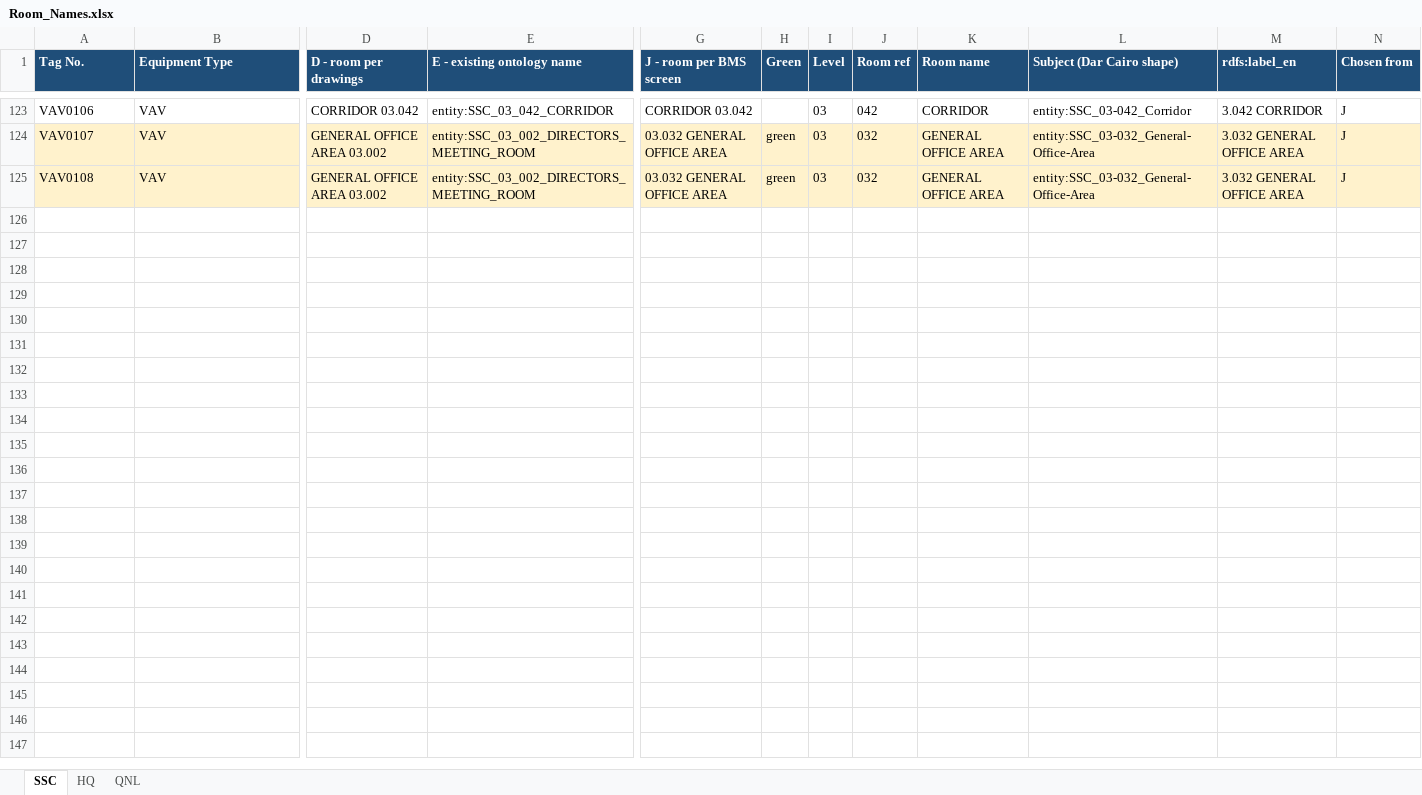
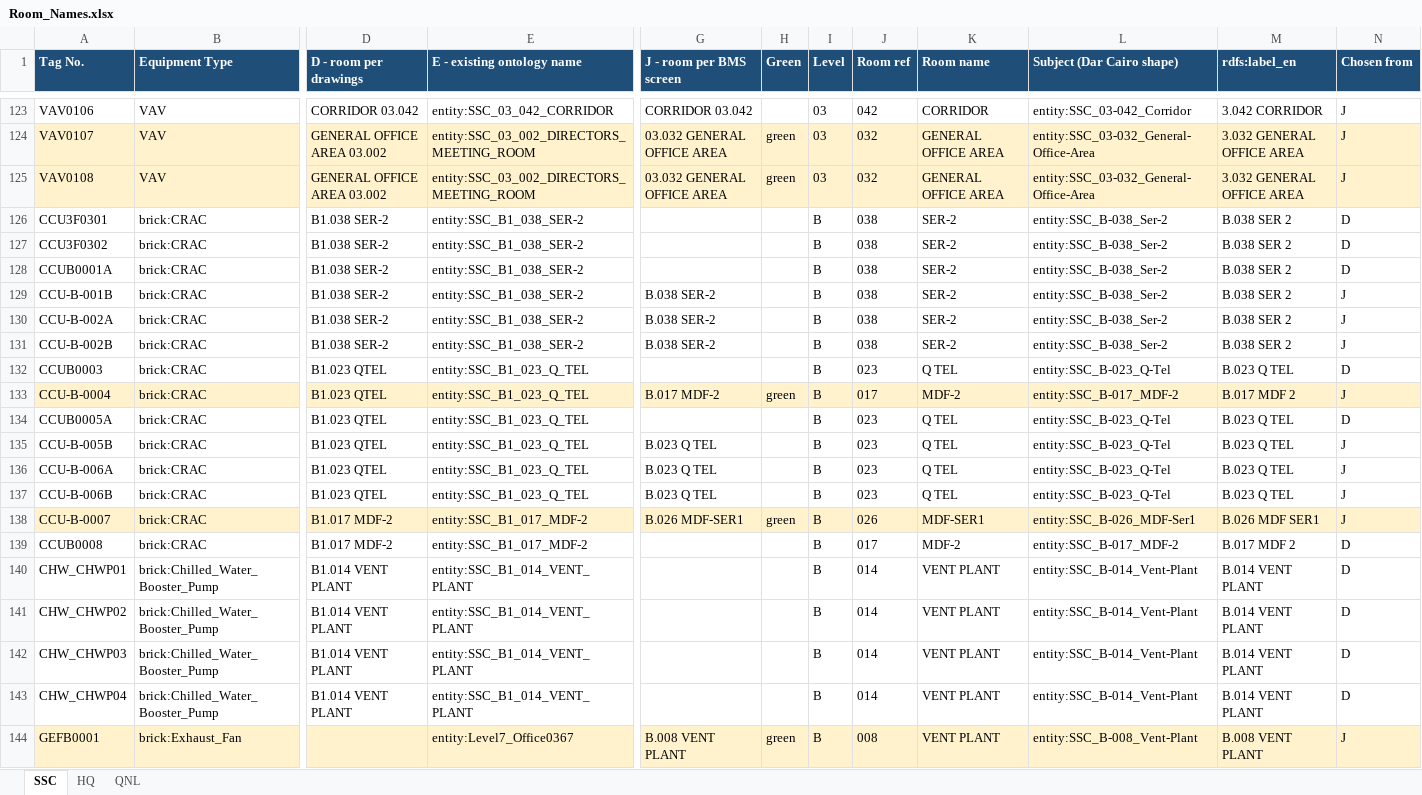
Before and after one commit to ahmad-smasri/claudeskills, an Excel workbook: projects/dar-cairo-room-naming/Room_Names.xlsx, sheet SSC, drawn as a sheet; only a part is shown, gaps mark what is left out; values as stored, in another font and other column widths than the file's, no borders; rows hold the shown columns only; the diff covers the shown part only; the diff names each change by its address in the sheet, - before the commit and + after, or states it on an @@ line.

```diff
--- a/projects/dar-cairo-room-naming/Room_Names.xlsx (sheet SSC)
+++ b/projects/dar-cairo-room-naming/Room_Names.xlsx (sheet SSC)
+row 126: CCU3F0301 | brick:CRAC | B1.038 SER-2 | entity:SSC_B1_038_SER-2 |  |  | B | 038 | SER-2 | entity:SSC_B-038_Ser-2 | B.038 SER 2 | D
+row 127: CCU3F0302 | brick:CRAC | B1.038 SER-2 | entity:SSC_B1_038_SER-2 |  |  | B | 038 | SER-2 | entity:SSC_B-038_Ser-2 | B.038 SER 2 | D
+row 128: CCUB0001A | brick:CRAC | B1.038 SER-2 | entity:SSC_B1_038_SER-2 |  |  | B | 038 | SER-2 | entity:SSC_B-038_Ser-2 | B.038 SER 2 | D
+row 129: CCU-B-001B | brick:CRAC | B1.038 SER-2 | entity:SSC_B1_038_SER-2 | B.038 SER-2 |  | B | 038 | SER-2 | entity:SSC_B-038_Ser-2 | B.038 SER 2 | J
+row 130: CCU-B-002A | brick:CRAC | B1.038 SER-2 | entity:SSC_B1_038_SER-2 | B.038 SER-2 |  | B | 038 | SER-2 | entity:SSC_B-038_Ser-2 | B.038 SER 2 | J
+row 131: CCU-B-002B | brick:CRAC | B1.038 SER-2 | entity:SSC_B1_038_SER-2 | B.038 SER-2 |  | B | 038 | SER-2 | entity:SSC_B-038_Ser-2 | B.038 SER 2 | J
+row 132: CCUB0003 | brick:CRAC | B1.023 QTEL | entity:SSC_B1_023_Q_TEL |  |  | B | 023 | Q TEL | entity:SSC_B-023_Q-Tel | B.023 Q TEL | D
+row 133: CCU-B-0004 | brick:CRAC | B1.023 QTEL | entity:SSC_B1_023_Q_TEL | B.017 MDF-2 | green | B | 017 | MDF-2 | entity:SSC_B-017_MDF-2 | B.017 MDF 2 | J
+row 134: CCUB0005A | brick:CRAC | B1.023 QTEL | entity:SSC_B1_023_Q_TEL |  |  | B | 023 | Q TEL | entity:SSC_B-023_Q-Tel | B.023 Q TEL | D
+row 135: CCU-B-005B | brick:CRAC | B1.023 QTEL | entity:SSC_B1_023_Q_TEL | B.023 Q TEL |  | B | 023 | Q TEL | entity:SSC_B-023_Q-Tel | B.023 Q TEL | J
+row 136: CCU-B-006A | brick:CRAC | B1.023 QTEL | entity:SSC_B1_023_Q_TEL | B.023 Q TEL |  | B | 023 | Q TEL | entity:SSC_B-023_Q-Tel | B.023 Q TEL | J
+row 137: CCU-B-006B | brick:CRAC | B1.023 QTEL | entity:SSC_B1_023_Q_TEL | B.023 Q TEL |  | B | 023 | Q TEL | entity:SSC_B-023_Q-Tel | B.023 Q TEL | J
+row 138: CCU-B-0007 | brick:CRAC | B1.017 MDF-2 | entity:SSC_B1_017_MDF-2 | B.026 MDF-SER1 | green | B | 026 | MDF-SER1 | entity:SSC_B-026_MDF-Ser1 | B.026 MDF SER1 | J
+row 139: CCUB0008 | brick:CRAC | B1.017 MDF-2 | entity:SSC_B1_017_MDF-2 |  |  | B | 017 | MDF-2 | entity:SSC_B-017_MDF-2 | B.017 MDF 2 | D
+row 140: CHW_CHWP01 | brick:Chilled_Water_Booster_Pump | B1.014 VENT PLANT | entity:SSC_B1_014_VENT_PLANT |  |  | B | 014 | VENT PLANT | entity:SSC_B-014_Vent-Plant | B.014 VENT PLANT | D
+row 141: CHW_CHWP02 | brick:Chilled_Water_Booster_Pump | B1.014 VENT PLANT | entity:SSC_B1_014_VENT_PLANT |  |  | B | 014 | VENT PLANT | entity:SSC_B-014_Vent-Plant | B.014 VENT PLANT | D
+row 142: CHW_CHWP03 | brick:Chilled_Water_Booster_Pump | B1.014 VENT PLANT | entity:SSC_B1_014_VENT_PLANT |  |  | B | 014 | VENT PLANT | entity:SSC_B-014_Vent-Plant | B.014 VENT PLANT | D
+row 143: CHW_CHWP04 | brick:Chilled_Water_Booster_Pump | B1.014 VENT PLANT | entity:SSC_B1_014_VENT_PLANT |  |  | B | 014 | VENT PLANT | entity:SSC_B-014_Vent-Plant | B.014 VENT PLANT | D
+row 144: GEFB0001 | brick:Exhaust_Fan |  | entity:Level7_Office0367 | B.008 VENT PLANT | green | B | 008 | VENT PLANT | entity:SSC_B-008_Vent-Plant | B.008 VENT PLANT | J
```
Also changed, not shown: 22 added rows elsewhere in this sheet, sheet HQ, sheet QNL, projects/dar-cairo-room-naming/Rooms_with_Equipment.xlsx, 7 other files.
